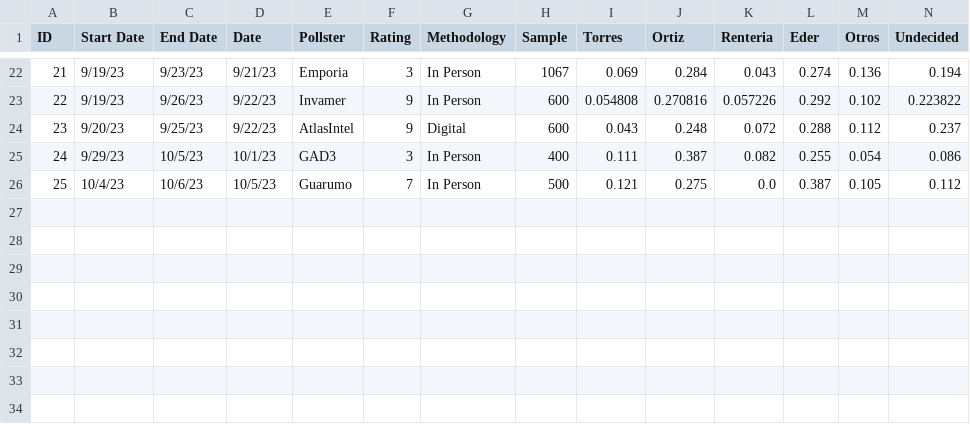
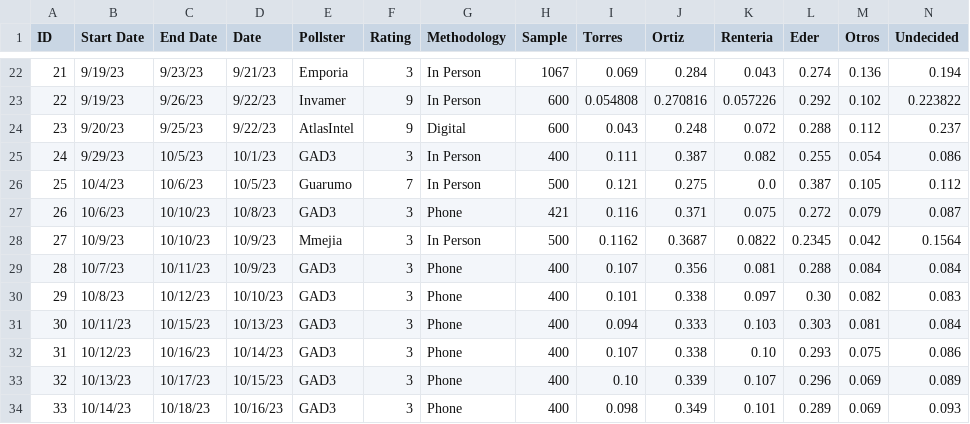
Before and after one commit to PoliticaConDato/Local-Elections-2023, a CSV file: Polls/Polls_Cali.csv, drawn as a sheet; only a part is shown, gaps mark what is left out; rows hold the shown columns only; the diff names each change by its address in the sheet, - before the commit and + after, or states it on an @@ line.

Commit message:
Update Polls_Cali.csv

```diff
--- a/Polls/Polls_Cali.csv
+++ b/Polls/Polls_Cali.csv
+row 27: 26 | 10/6/23 | 10/10/23 | 10/8/23 | GAD3 | 3 | Phone | 421 | 0.116 | 0.371 | 0.075 | 0.272 | 0.079 | 0.087
+row 28: 27 | 10/9/23 | 10/10/23 | 10/9/23 | Mmejia | 3 | In Person | 500 | 0.1162 | 0.3687 | 0.0822 | 0.2345 | 0.042 | 0.1564
+row 29: 28 | 10/7/23 | 10/11/23 | 10/9/23 | GAD3 | 3 | Phone | 400 | 0.107 | 0.356 | 0.081 | 0.288 | 0.084 | 0.084
+row 30: 29 | 10/8/23 | 10/12/23 | 10/10/23 | GAD3 | 3 | Phone | 400 | 0.101 | 0.338 | 0.097 | 0.30 | 0.082 | 0.083
+row 31: 30 | 10/11/23 | 10/15/23 | 10/13/23 | GAD3 | 3 | Phone | 400 | 0.094 | 0.333 | 0.103 | 0.303 | 0.081 | 0.084
+row 32: 31 | 10/12/23 | 10/16/23 | 10/14/23 | GAD3 | 3 | Phone | 400 | 0.107 | 0.338 | 0.10 | 0.293 | 0.075 | 0.086
+row 33: 32 | 10/13/23 | 10/17/23 | 10/15/23 | GAD3 | 3 | Phone | 400 | 0.10 | 0.339 | 0.107 | 0.296 | 0.069 | 0.089
+row 34: 33 | 10/14/23 | 10/18/23 | 10/16/23 | GAD3 | 3 | Phone | 400 | 0.098 | 0.349 | 0.101 | 0.289 | 0.069 | 0.093
```
